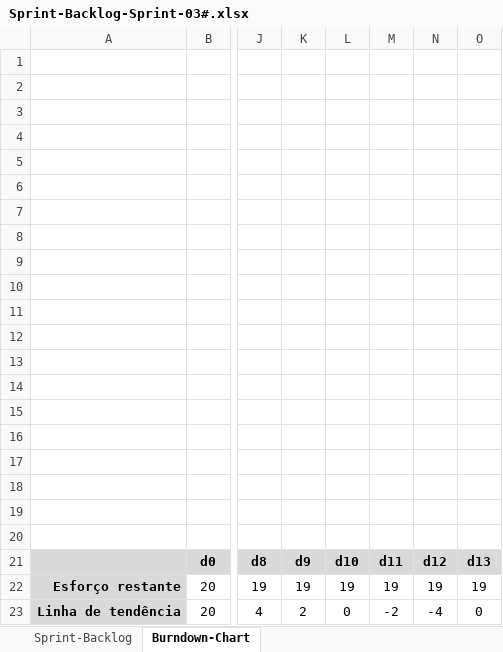
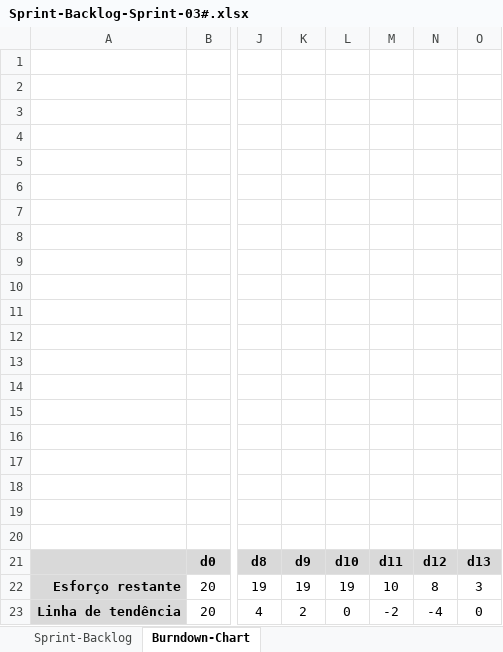
Before and after one commit to marcosisocram/fusioness, an Excel workbook: Trunk/Doc/Sprint-Backlog-Sprint-03#.xlsx, sheet Burndown-Chart, drawn as a sheet; only a part is shown, gaps mark what is left out; values as stored, in another font and other column widths than the file's, no borders; charts and pictures not drawn; the diff names each change by its address in the sheet, - before the commit and + after, or states it on an @@ line.

```diff
--- a/Trunk/Doc/Sprint-Backlog-Sprint-03#.xlsx (sheet Burndown-Chart)
+++ b/Trunk/Doc/Sprint-Backlog-Sprint-03#.xlsx (sheet Burndown-Chart)
-M22: 19
+M22: 10
-N22: 19
+N22: 8
-O22: 19
+O22: 3
```
Also changed, not shown: sheet Sprint-Backlog, charts or pictures, Trunk/Doc/Product BackLog.xlsx, 6 other files.
